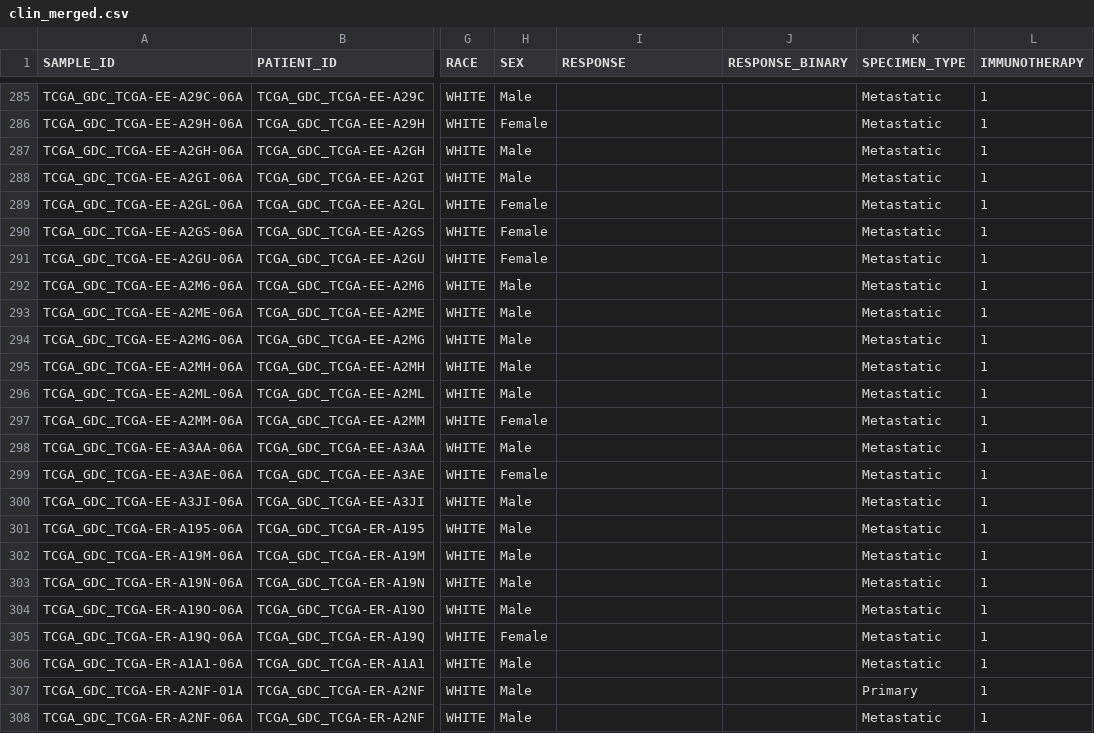
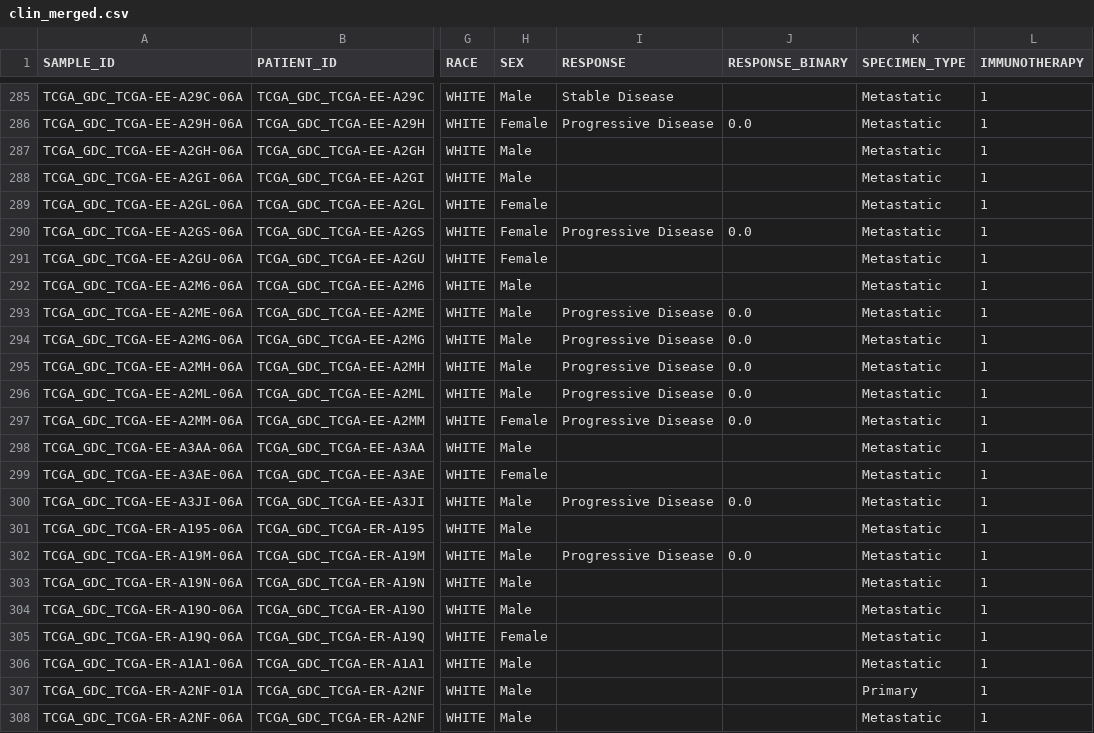
Before and after one commit to gillespieza/melanoma-assignment-3, a CSV file: data/processed/merged/immunotherapy/clin_merged.csv, drawn as a sheet; only a part is shown, gaps mark what is left out; the diff covers the shown part only; the diff names each change by its address in the sheet, - before the commit and + after, or states it on an @@ line.

```diff
--- a/data/processed/merged/immunotherapy/clin_merged.csv
+++ b/data/processed/merged/immunotherapy/clin_merged.csv
-I285 (RESPONSE): (empty)
+I285 (RESPONSE): Stable Disease
-I286 (RESPONSE): (empty)
+I286 (RESPONSE): Progressive Disease
-J286 (RESPONSE_BINARY): (empty)
+J286 (RESPONSE_BINARY): 0.0
-I290 (RESPONSE): (empty)
+I290 (RESPONSE): Progressive Disease
-J290 (RESPONSE_BINARY): (empty)
+J290 (RESPONSE_BINARY): 0.0
-I293:I297 (RESPONSE): (empty)
+I293:I297 (RESPONSE): Progressive Disease
-J293:J297 (RESPONSE_BINARY): (empty)
+J293:J297 (RESPONSE_BINARY): 0.0
-I300 (RESPONSE): (empty)
+I300 (RESPONSE): Progressive Disease
-J300 (RESPONSE_BINARY): (empty)
+J300 (RESPONSE_BINARY): 0.0
-I302 (RESPONSE): (empty)
+I302 (RESPONSE): Progressive Disease
-J302 (RESPONSE_BINARY): (empty)
+J302 (RESPONSE_BINARY): 0.0
```
Also changed, not shown: 92 edited cells elsewhere in this file, data/processed/merged/full/clin_merged.csv, 3 other files.
